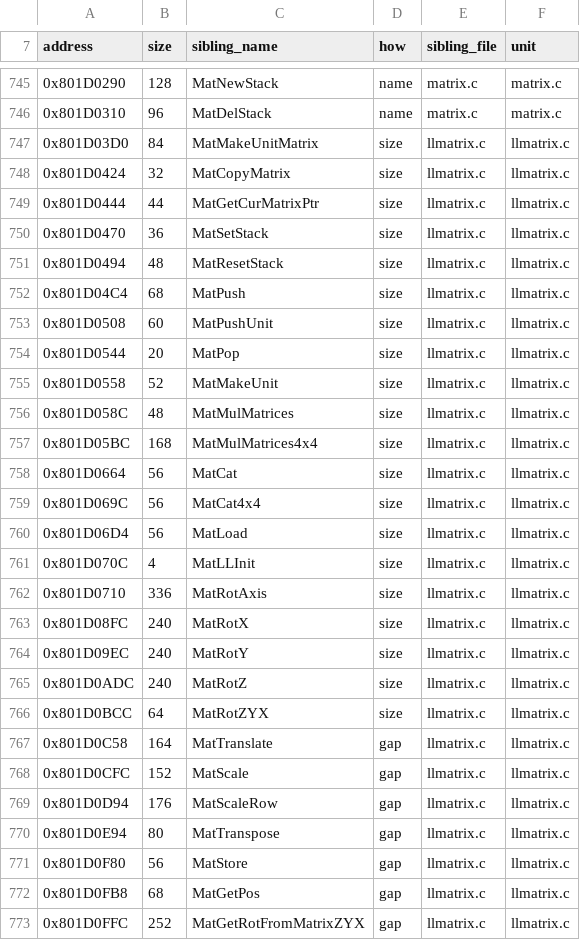
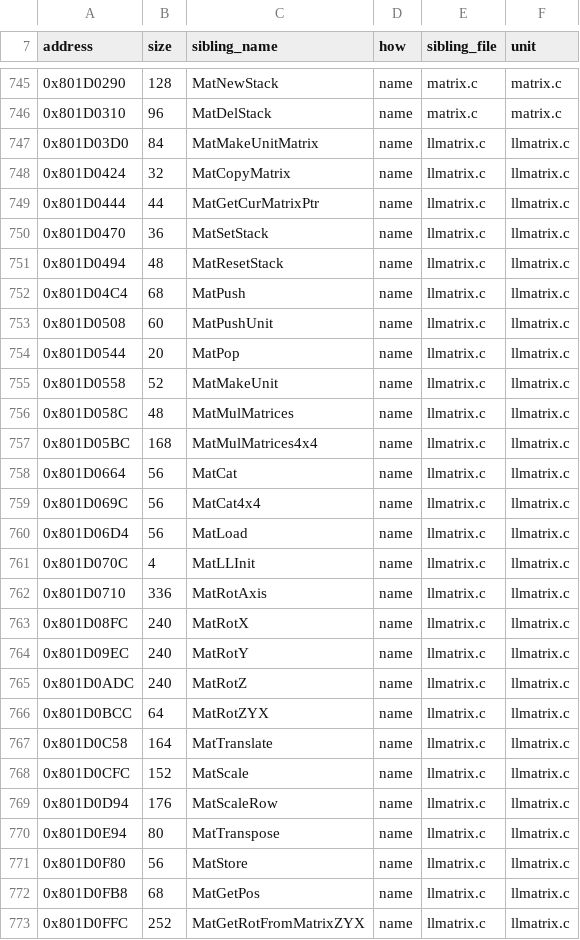
Before and after one commit to Tokaroy/nflstreet2, a TSV file: config/GN7E69-rev0/boundaries/names.tsv, drawn as a sheet; only a part is shown, gaps mark what is left out; the diff covers the shown part only.

```diff
--- a/config/GN7E69-rev0/boundaries/names.tsv
+++ b/config/GN7E69-rev0/boundaries/names.tsv
@@ -746,28 +746,28 @@ address	size	sibling_name	how	sibling_file	unit
 0x801D0310	96	MatDelStack	name	matrix.c	matrix.c
-0x801D03D0	84	MatMakeUnitMatrix	size	llmatrix.c	llmatrix.c
-0x801D0424	32	MatCopyMatrix	size	llmatrix.c	llmatrix.c
-0x801D0444	44	MatGetCurMatrixPtr	size	llmatrix.c	llmatrix.c
-0x801D0470	36	MatSetStack	size	llmatrix.c	llmatrix.c
-0x801D0494	48	MatResetStack	size	llmatrix.c	llmatrix.c
-0x801D04C4	68	MatPush	size	llmatrix.c	llmatrix.c
-0x801D0508	60	MatPushUnit	size	llmatrix.c	llmatrix.c
-0x801D0544	20	MatPop	size	llmatrix.c	llmatrix.c
-0x801D0558	52	MatMakeUnit	size	llmatrix.c	llmatrix.c
-0x801D058C	48	MatMulMatrices	size	llmatrix.c	llmatrix.c
-0x801D05BC	168	MatMulMatrices4x4	size	llmatrix.c	llmatrix.c
-0x801D0664	56	MatCat	size	llmatrix.c	llmatrix.c
-0x801D069C	56	MatCat4x4	size	llmatrix.c	llmatrix.c
-0x801D06D4	56	MatLoad	size	llmatrix.c	llmatrix.c
-0x801D070C	4	MatLLInit	size	llmatrix.c	llmatrix.c
-0x801D0710	336	MatRotAxis	size	llmatrix.c	llmatrix.c
-0x801D08FC	240	MatRotX	size	llmatrix.c	llmatrix.c
-0x801D09EC	240	MatRotY	size	llmatrix.c	llmatrix.c
-0x801D0ADC	240	MatRotZ	size	llmatrix.c	llmatrix.c
-0x801D0BCC	64	MatRotZYX	size	llmatrix.c	llmatrix.c
-0x801D0C58	164	MatTranslate	gap	llmatrix.c	llmatrix.c
-0x801D0CFC	152	MatScale	gap	llmatrix.c	llmatrix.c
-0x801D0D94	176	MatScaleRow	gap	llmatrix.c	llmatrix.c
-0x801D0E94	80	MatTranspose	gap	llmatrix.c	llmatrix.c
-0x801D0F80	56	MatStore	gap	llmatrix.c	llmatrix.c
-0x801D0FB8	68	MatGetPos	gap	llmatrix.c	llmatrix.c
-0x801D0FFC	252	MatGetRotFromMatrixZYX	gap	llmatrix.c	llmatrix.c
+0x801D03D0	84	MatMakeUnitMatrix	name	llmatrix.c	llmatrix.c
+0x801D0424	32	MatCopyMatrix	name	llmatrix.c	llmatrix.c
+0x801D0444	44	MatGetCurMatrixPtr	name	llmatrix.c	llmatrix.c
+0x801D0470	36	MatSetStack	name	llmatrix.c	llmatrix.c
+0x801D0494	48	MatResetStack	name	llmatrix.c	llmatrix.c
+0x801D04C4	68	MatPush	name	llmatrix.c	llmatrix.c
+0x801D0508	60	MatPushUnit	name	llmatrix.c	llmatrix.c
+0x801D0544	20	MatPop	name	llmatrix.c	llmatrix.c
+0x801D0558	52	MatMakeUnit	name	llmatrix.c	llmatrix.c
+0x801D058C	48	MatMulMatrices	name	llmatrix.c	llmatrix.c
+0x801D05BC	168	MatMulMatrices4x4	name	llmatrix.c	llmatrix.c
+0x801D0664	56	MatCat	name	llmatrix.c	llmatrix.c
+0x801D069C	56	MatCat4x4	name	llmatrix.c	llmatrix.c
+0x801D06D4	56	MatLoad	name	llmatrix.c	llmatrix.c
+0x801D070C	4	MatLLInit	name	llmatrix.c	llmatrix.c
+0x801D0710	336	MatRotAxis	name	llmatrix.c	llmatrix.c
+0x801D08FC	240	MatRotX	name	llmatrix.c	llmatrix.c
+0x801D09EC	240	MatRotY	name	llmatrix.c	llmatrix.c
+0x801D0ADC	240	MatRotZ	name	llmatrix.c	llmatrix.c
+0x801D0BCC	64	MatRotZYX	name	llmatrix.c	llmatrix.c
+0x801D0C58	164	MatTranslate	name	llmatrix.c	llmatrix.c
+0x801D0CFC	152	MatScale	name	llmatrix.c	llmatrix.c
+0x801D0D94	176	MatScaleRow	name	llmatrix.c	llmatrix.c
+0x801D0E94	80	MatTranspose	name	llmatrix.c	llmatrix.c
+0x801D0F80	56	MatStore	name	llmatrix.c	llmatrix.c
+0x801D0FB8	68	MatGetPos	name	llmatrix.c	llmatrix.c
+0x801D0FFC	252	MatGetRotFromMatrixZYX	name	llmatrix.c	llmatrix.c
```
Also changed, not shown: 5 edited cells elsewhere in this file, config/GN7E69-rev0/boundaries/units.tsv, 1 other file.
